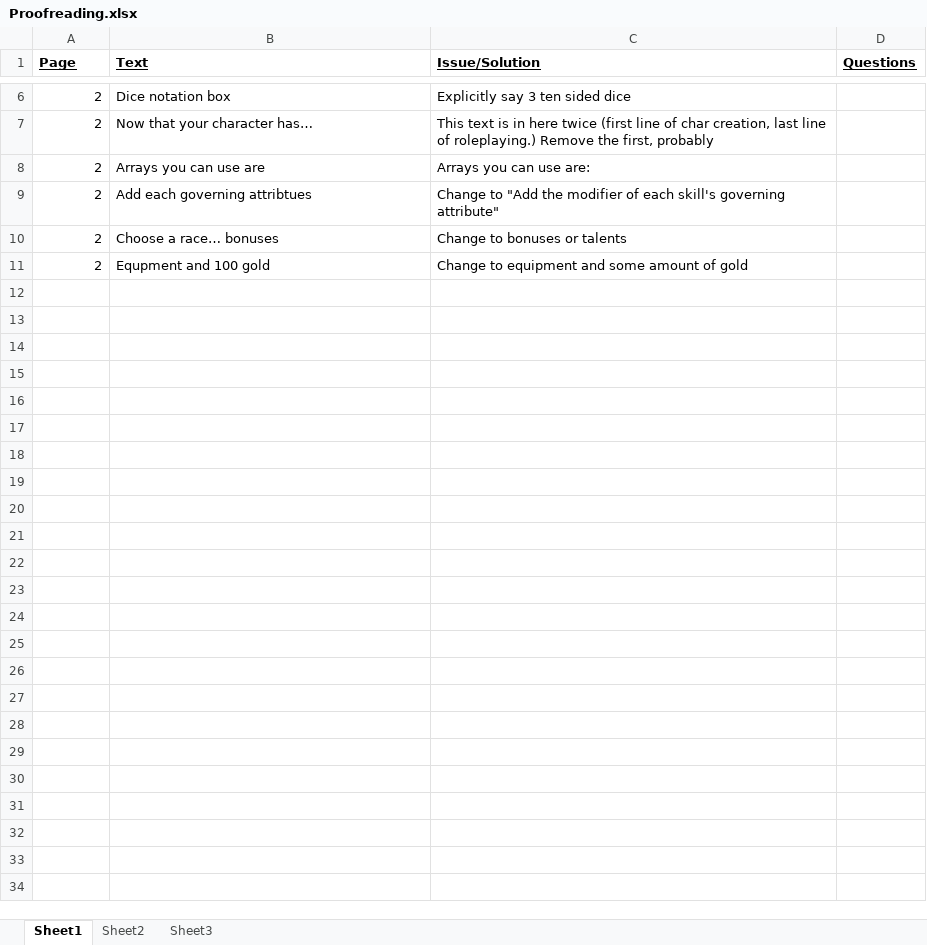
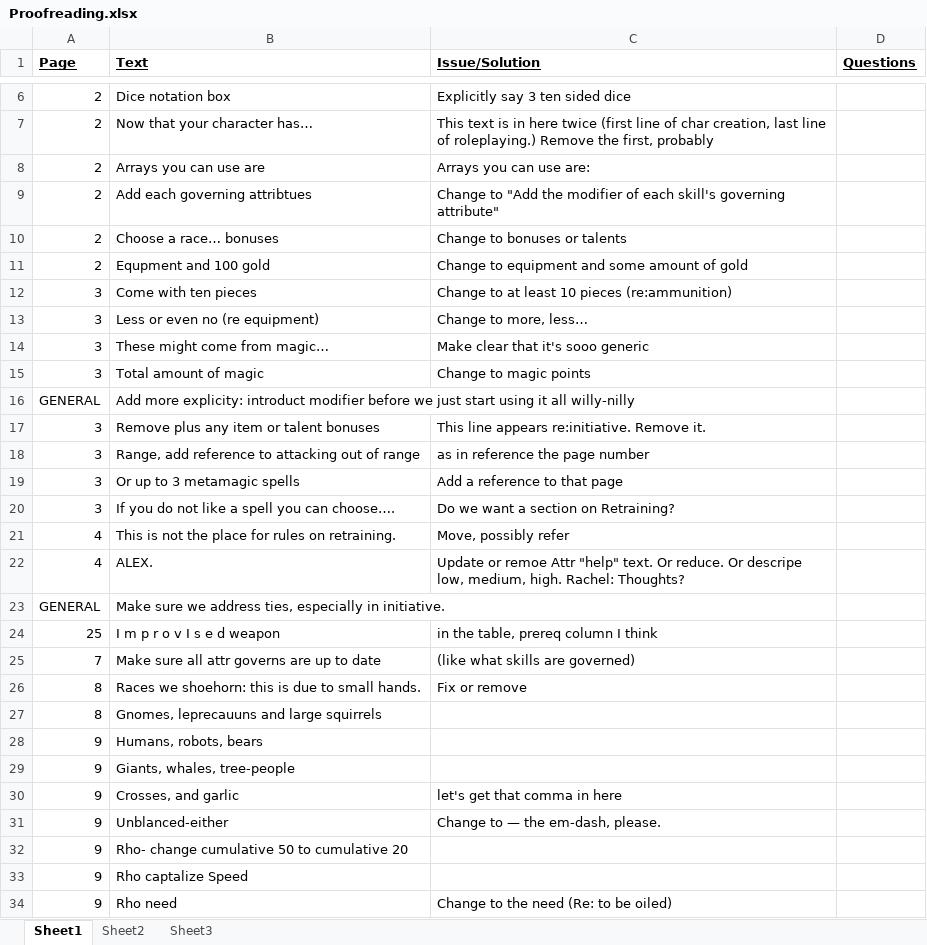
Before and after one commit to asr1/ChimeraRPG, an Excel workbook: TODO/Proofreading.xlsx, sheet Sheet1, drawn as a sheet; only a part is shown, gaps mark what is left out; values as stored, in another font and other column widths than the file's, no borders; the diff names each change by its address in the sheet, - before the commit and + after, or states it on an @@ line.

Commit message:
proofreading

```diff
--- a/TODO/Proofreading.xlsx (sheet Sheet1)
+++ b/TODO/Proofreading.xlsx (sheet Sheet1)
+row 12: 3 | Come with ten pieces | Change to at least 10 pieces (re:ammunition)
+row 13: 3 | Less or even no (re equipment) | Change to more, less…
+row 14: 3 | These might come from magic… | Make clear that it's sooo generic
+row 15: 3 | Total amount of magic | Change to magic points
+row 16: GENERAL | Add more explicity: introduct modifier before we just start using it all willy-nilly
+row 17: 3 | Remove plus any item or talent bonuses | This line appears re:initiative. Remove it.
+row 18: 3 | Range, add reference to attacking out of range | as in reference the page number
+row 19: 3 | Or up to 3 metamagic spells | Add a reference to that page
+row 20: 3 | If you do not like a spell you can choose…. | Do we want a section on Retraining?
+row 21: 4 | This is not the place for rules on retraining. | Move, possibly refer
+row 22: 4 | ALEX. | Update or remoe Attr "help" text. Or reduce. Or descripe low, medium, high. Rachel: Thoughts?
+row 23: GENERAL | Make sure we address ties, especially in initiative.
+row 24: 25 | I m p r o v I s e d weapon | in the table, prereq column I think
+row 25: 7 | Make sure all attr governs are up to date | (like what skills are governed)
+row 26: 8 | Races we shoehorn: this is due to small hands. | Fix or remove
+row 27: 8 | Gnomes, leprecauuns and large squirrels
+row 28: 9 | Humans, robots, bears
+row 29: 9 | Giants, whales, tree-people
+row 30: 9 | Crosses, and garlic | let's get that comma in here
+row 31: 9 | Unblanced-either | Change to — the em-dash, please.
+row 32: 9 | Rho- change cumulative 50 to cumulative 20
+row 33: 9 | Rho captalize Speed
+row 34: 9 | Rho need | Change to the need (Re: to be oiled)
```
Also changed, not shown: 1 other file.
